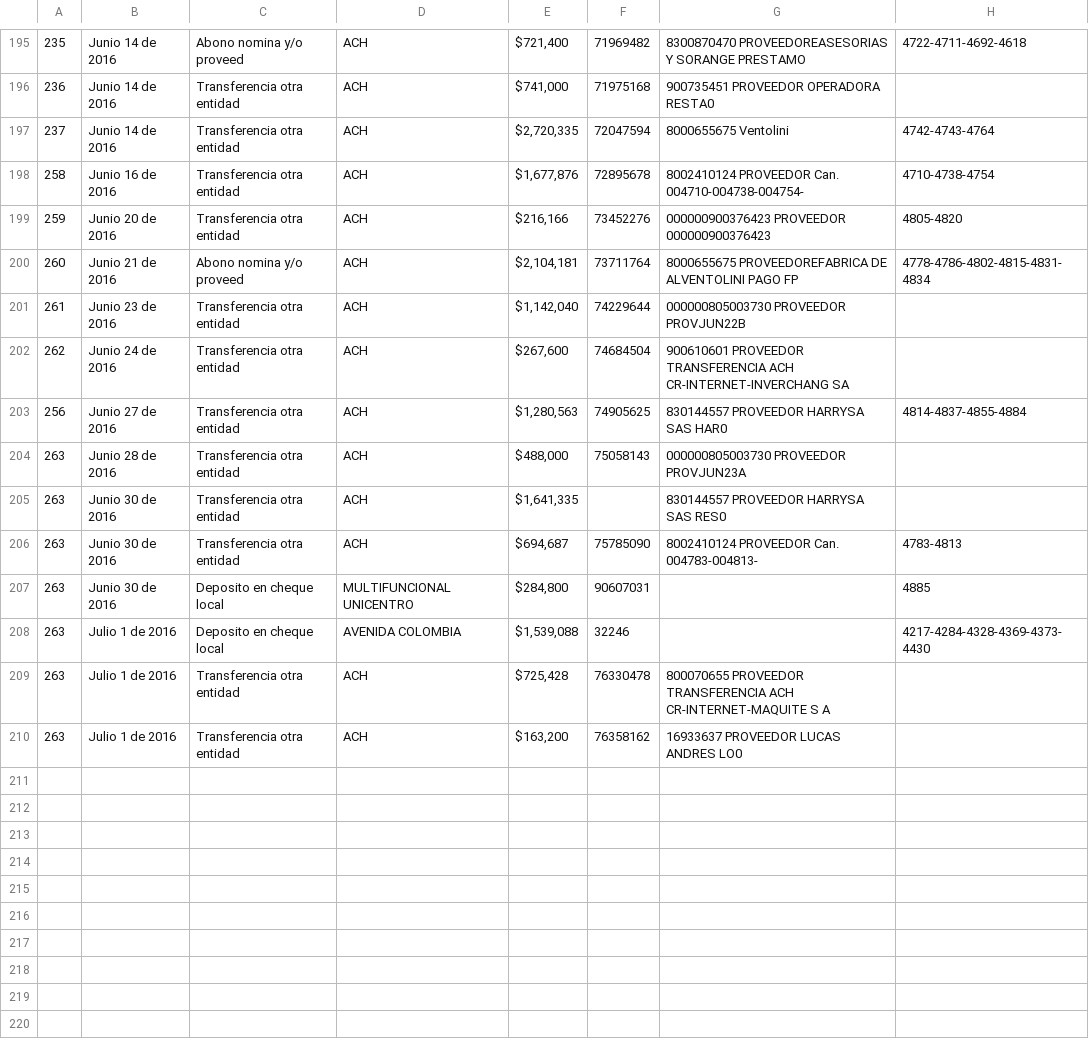
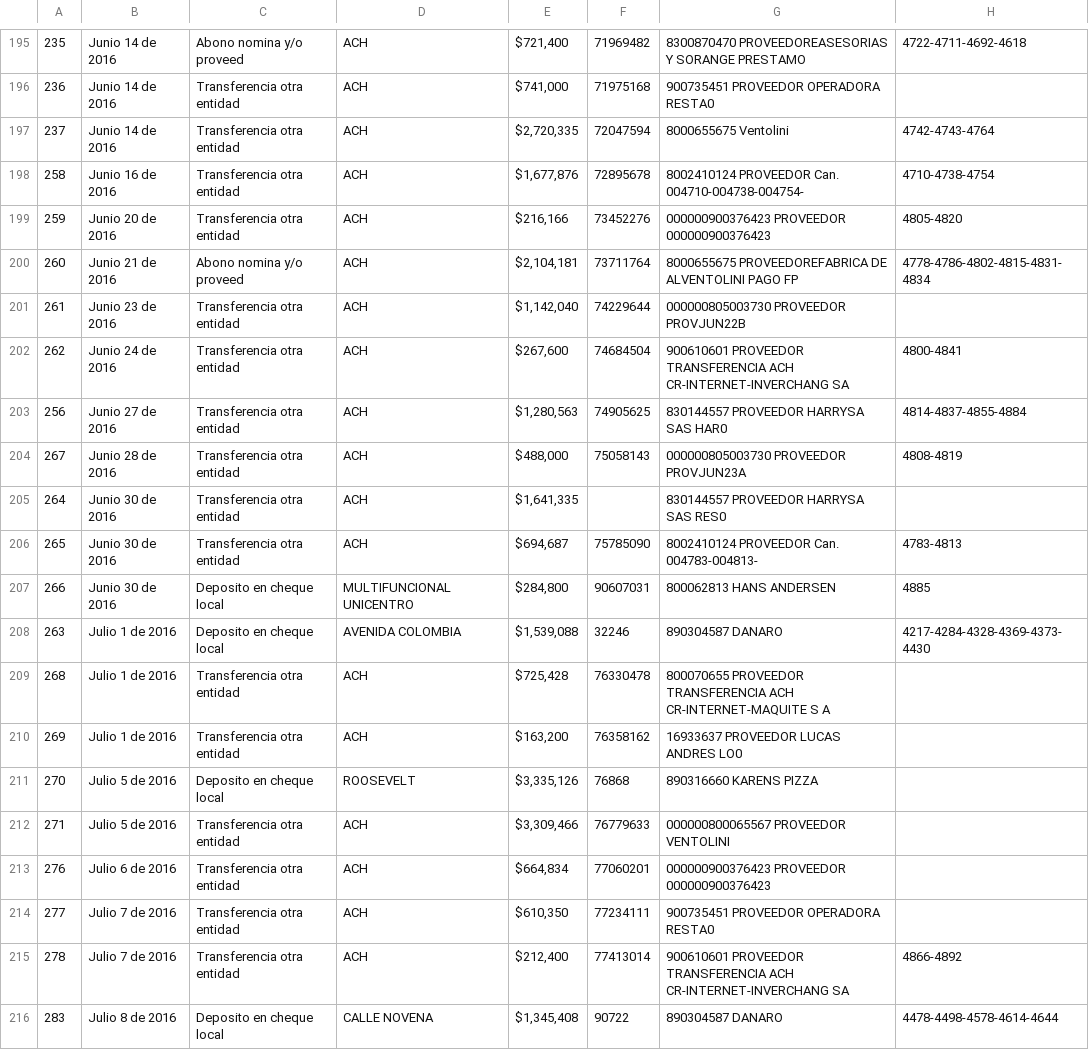
Before and after one commit to eduzea/saludable, a CSV file: data/Movimientos-Acumulado.csv, drawn as a sheet; only a part is shown, gaps mark what is left out.

```diff
--- a/data/Movimientos-Acumulado.csv
+++ b/data/Movimientos-Acumulado.csv
@@ -201,10 +201,16 @@
 261,Junio 23 de 2016,Transferencia otra entidad    ,ACH                           ,"$1,142,040 ",74229644,000000805003730  PROVEEDOR PROVJUN22B                                 ,
-262,Junio 24 de 2016,Transferencia otra entidad    ,ACH                           ,"$267,600 ",74684504,900610601        PROVEEDOR TRANSFERENCIA ACH CR-INTERNET-INVERCHANG SA,
+262,Junio 24 de 2016,Transferencia otra entidad    ,ACH                           ,"$267,600 ",74684504,900610601        PROVEEDOR TRANSFERENCIA ACH CR-INTERNET-INVERCHANG SA,4800-4841
 256,Junio 27 de 2016,Transferencia otra entidad    ,ACH                           ,"$1,280,563 ",74905625,830144557        PROVEEDOR HARRYSA SAS HAR0                           ,4814-4837-4855-4884
-263,Junio 28 de 2016,Transferencia otra entidad    ,ACH                           ,"$488,000 ",75058143,000000805003730  PROVEEDOR PROVJUN23A                                 ,
-263,Junio 30 de 2016,Transferencia otra entidad    ,ACH                           ,"$1,641,335 ", ,830144557        PROVEEDOR HARRYSA SAS RES0                           ,
-263,Junio 30 de 2016,Transferencia otra entidad    ,ACH                           ,"$694,687 ",75785090,8002410124       PROVEEDOR Can. 004783-004813-                        ,4783-4813
-263,Junio 30 de 2016,Deposito en cheque local      ,MULTIFUNCIONAL UNICENTRO      ,"$284,800 ",90607031,                                                                      ,4885
-263,Julio 1 de 2016,Deposito en cheque local      ,AVENIDA COLOMBIA              ,"$1,539,088 ",32246,                                                                      ,4217-4284-4328-4369-4373-4430
-263,Julio 1 de 2016,Transferencia otra entidad    ,ACH                           ,"$725,428 ",76330478,800070655        PROVEEDOR TRANSFERENCIA ACH CR-INTERNET-MAQUITE S A  ,
-263,Julio 1 de 2016,Transferencia otra entidad    ,ACH                           ,"$163,200 ",76358162,16933637         PROVEEDOR LUCAS ANDRES LO0                           ,
+267,Junio 28 de 2016,Transferencia otra entidad    ,ACH                           ,"$488,000 ",75058143,000000805003730  PROVEEDOR PROVJUN23A                                 ,4808-4819
+264,Junio 30 de 2016,Transferencia otra entidad    ,ACH                           ,"$1,641,335 ", ,830144557        PROVEEDOR HARRYSA SAS RES0                           ,
+265,Junio 30 de 2016,Transferencia otra entidad    ,ACH                           ,"$694,687 ",75785090,8002410124       PROVEEDOR Can. 004783-004813-                        ,4783-4813
+266,Junio 30 de 2016,Deposito en cheque local      ,MULTIFUNCIONAL UNICENTRO      ,"$284,800 ",90607031,800062813 HANS ANDERSEN,4885
+263,Julio 1 de 2016,Deposito en cheque local      ,AVENIDA COLOMBIA              ,"$1,539,088 ",32246, 890304587 DANARO,4217-4284-4328-4369-4373-4430
+268,Julio 1 de 2016,Transferencia otra entidad    ,ACH                           ,"$725,428 ",76330478,800070655        PROVEEDOR TRANSFERENCIA ACH CR-INTERNET-MAQUITE S A  ,
+269,Julio 1 de 2016,Transferencia otra entidad    ,ACH                           ,"$163,200 ",76358162,16933637         PROVEEDOR LUCAS ANDRES LO0                           ,
+270,Julio 5 de 2016,Deposito en cheque local      ,ROOSEVELT                     ,"$3,335,126 ",76868,890316660 KARENS PIZZA,
+271,Julio 5 de 2016,Transferencia otra entidad    ,ACH                           ,"$3,309,466 ",76779633,000000800065567  PROVEEDOR VENTOLINI                                  ,
+276,Julio 6 de 2016,Transferencia otra entidad    ,ACH                           ,"$664,834 ",77060201,000000900376423  PROVEEDOR 000000900376423                            ,
+277,Julio 7 de 2016,Transferencia otra entidad    ,ACH                           ,"$610,350 ",77234111,900735451        PROVEEDOR OPERADORA RESTA0                           ,
+278,Julio 7 de 2016,Transferencia otra entidad    ,ACH                           ,"$212,400 ",77413014,900610601        PROVEEDOR TRANSFERENCIA ACH CR-INTERNET-INVERCHANG SA,4866-4892
+283,Julio 8 de 2016,Deposito en cheque local      ,CALLE NOVENA                  ,"$1,345,408 ",90722, 890304587 DANARO,4478-4498-4578-4614-4644
```
Also changed, not shown: 6 other files.
